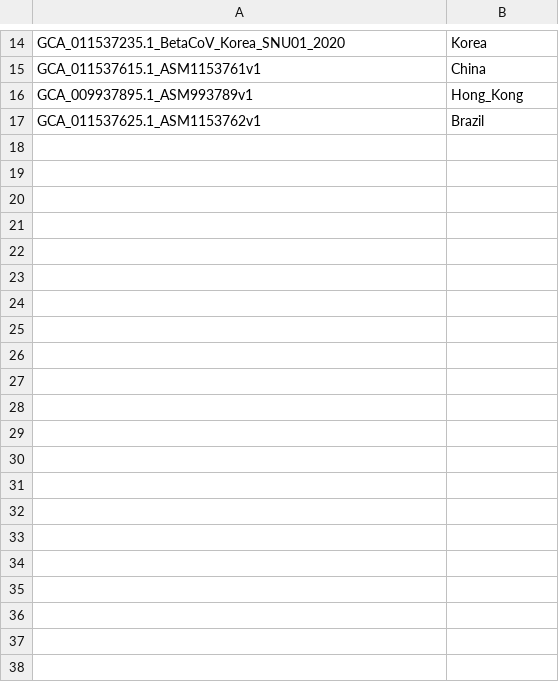
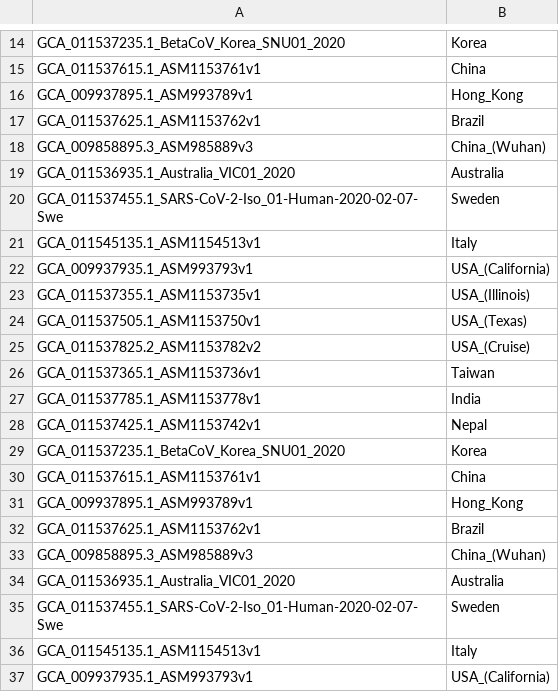
Before and after one commit to Qile0317/bioe131-final-project-qja-fa24, a CSV file: metadata.csv, drawn as a sheet; only a part is shown, gaps mark what is left out; the diff covers the shown part only; the diff names each change by its address in the sheet, - before the commit and + after, or states it on an @@ line.

```diff
--- a/metadata.csv
+++ b/metadata.csv
+row 18: GCA_009858895.3_ASM985889v3 | China_(Wuhan)
+row 19: GCA_011536935.1_Australia_VIC01_2020 | Australia
+row 20: GCA_011537455.1_SARS-CoV-2-Iso_01-Human-2020-02-07-Swe | Sweden
+row 21: GCA_011545135.1_ASM1154513v1 | Italy
+row 22: GCA_009937935.1_ASM993793v1 | USA_(California)
+row 23: GCA_011537355.1_ASM1153735v1 | USA_(Illinois)
+row 24: GCA_011537505.1_ASM1153750v1 | USA_(Texas)
+row 25: GCA_011537825.2_ASM1153782v2 | USA_(Cruise)
+row 26: GCA_011537365.1_ASM1153736v1 | Taiwan
+row 27: GCA_011537785.1_ASM1153778v1 | India
+row 28: GCA_011537425.1_ASM1153742v1 | Nepal
+row 29: GCA_011537235.1_BetaCoV_Korea_SNU01_2020 | Korea
+row 30: GCA_011537615.1_ASM1153761v1 | China
+row 31: GCA_009937895.1_ASM993789v1 | Hong_Kong
+row 32: GCA_011537625.1_ASM1153762v1 | Brazil
+row 33: GCA_009858895.3_ASM985889v3 | China_(Wuhan)
+row 34: GCA_011536935.1_Australia_VIC01_2020 | Australia
+row 35: GCA_011537455.1_SARS-CoV-2-Iso_01-Human-2020-02-07-Swe | Sweden
+row 36: GCA_011545135.1_ASM1154513v1 | Italy
+row 37: GCA_009937935.1_ASM993793v1 | USA_(California)
```
Also changed, not shown: 10 added rows elsewhere in this file, 3 other files.
